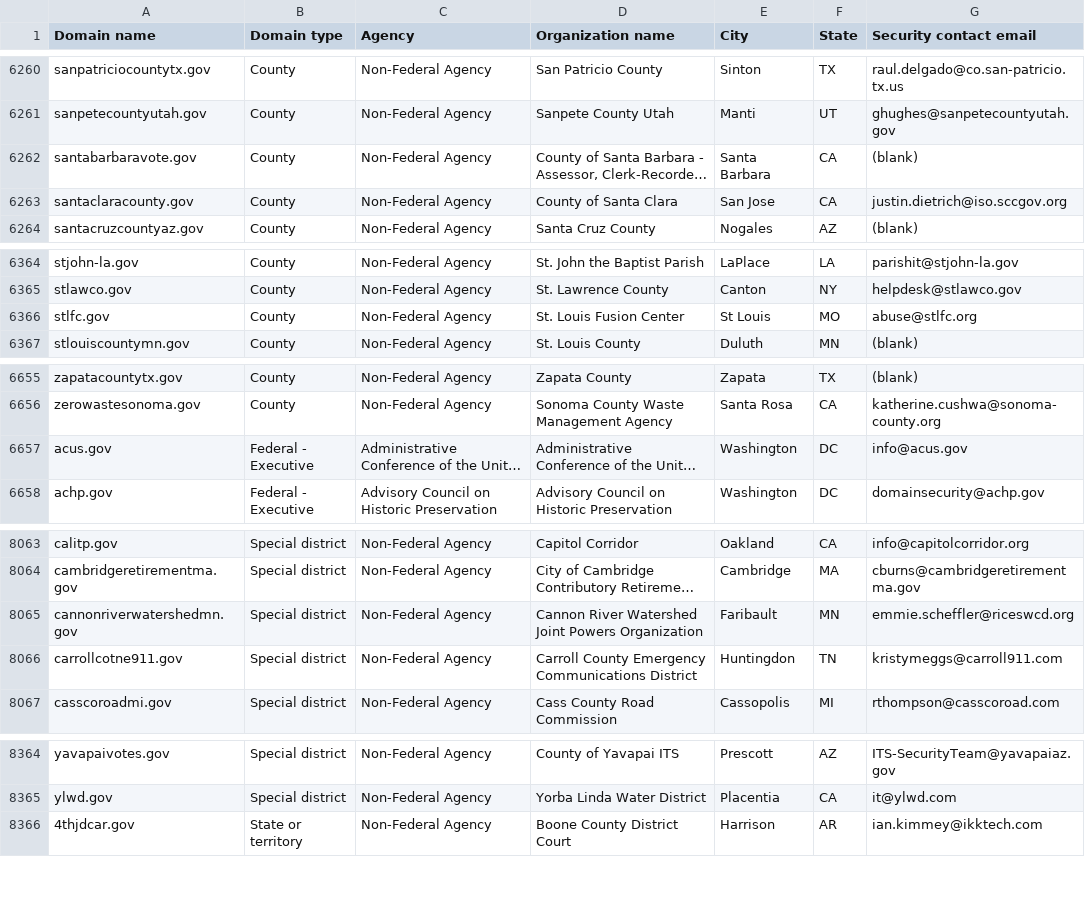
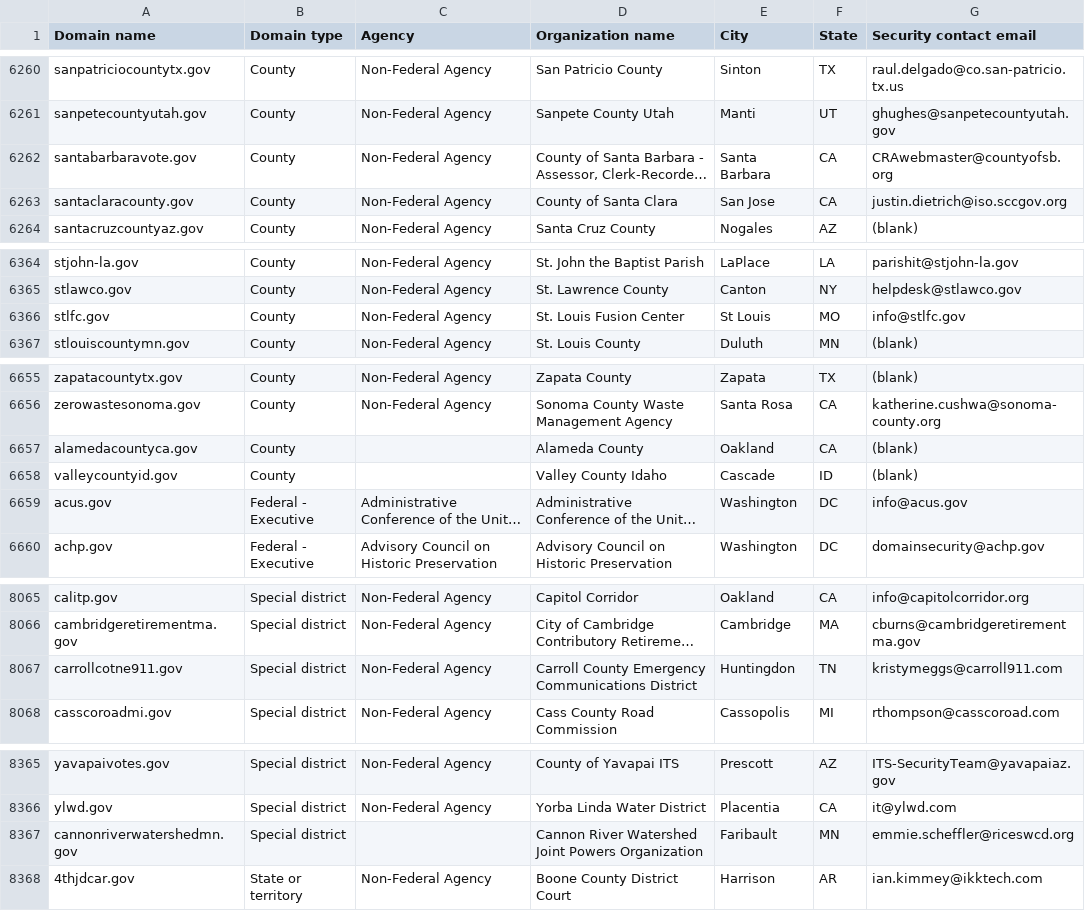
Before and after one commit to zandercymatics/dotgov-data, a CSV file: current-full.csv, drawn as a sheet; only a part is shown, gaps mark what is left out; long unchanged cells end in …; removed rows and columns are numbered as before the commit, all else as after; the diff names each change by its address in the sheet, - before the commit and + after, or states it on an @@ line.

Commit message:
Flat: latest data (2024-02-01T06:25:14.526Z) {   "date": "2024-02-01T06:25:14.526Z",   "files": [     {       "name": "current-full.csv",       "deltaBytes": 131,       "source": "https://manage.get.gov/api/v1/get-report/current-full"     }   ] }

```diff
--- a/current-full.csv
+++ b/current-full.csv
-G6262 (Security contact email): (blank)
+G6262 (Security contact email): CRAwebmaster@countyofsb.org
-G6366 (Security contact email): abuse@stlfc.org
+G6366 (Security contact email): info@stlfc.gov
+row 6657: alamedacountyca.gov | County |  | Alameda County | Oakland | CA | (blank)
+row 6658: valleycountyid.gov | County |  | Valley County Idaho | Cascade | ID | (blank)
-row 8065: cannonriverwatershedmn.gov | Special district | Non-Federal Agency | Cannon River Watershed Joint Powers Organization | Faribault | MN | emmie.scheffler@riceswcd.org
+row 8367: cannonriverwatershedmn.gov | Special district |  | Cannon River Watershed Joint Powers Organization | Faribault | MN | emmie.scheffler@riceswcd.org
```
